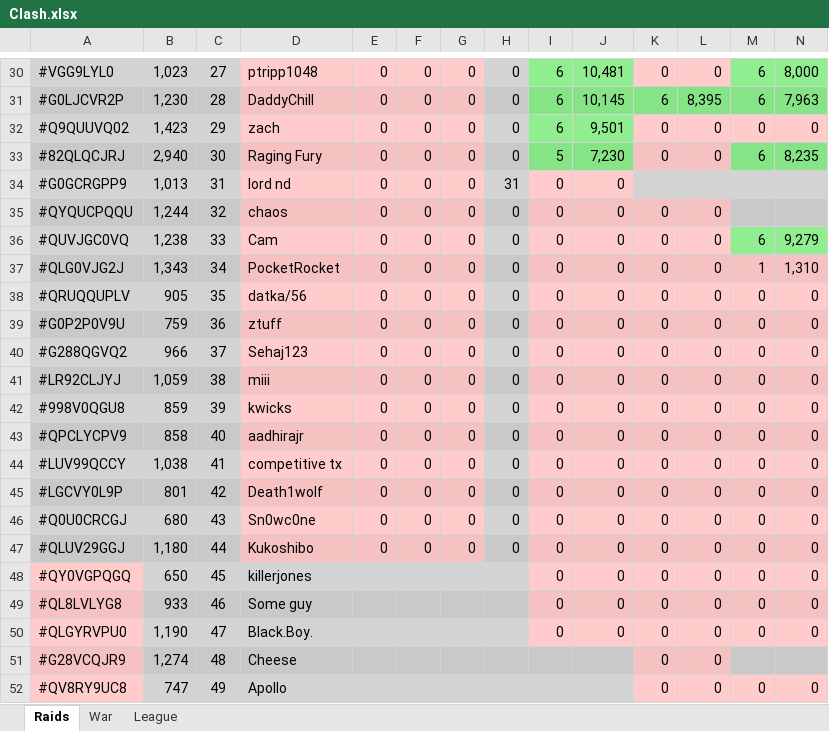
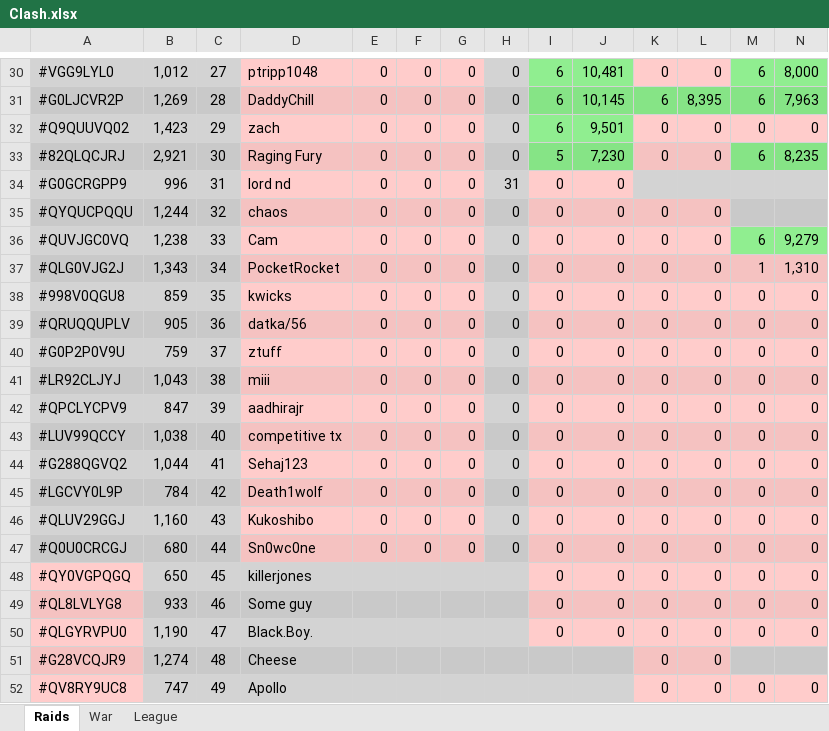
Before and after one commit to KYANI7E/Clans, an Excel workbook: Clash.xlsx, sheet Raids, drawn as a sheet; only a part is shown, gaps mark what is left out; values as stored, in another font and other column widths than the file's, no borders; removed rows and columns are numbered as before the commit, all else as after; rows hold the shown columns only; the diff covers the shown part only; the diff names each change by its address in the sheet, - before the commit and + after, or states it on an @@ line.

```diff
--- a/Clash.xlsx (sheet Raids)
+++ b/Clash.xlsx (sheet Raids)
-B30: 1,023
+B30: 1,012
-B31: 1,230
+B31: 1,269
-B33: 2,940
+B33: 2,921
-B34: 1,013
+B34: 996
+row 38: #998V0QGU8 | 859 | 35 | kwicks | 0 | 0 | 0 | 0 | 0 | 0 | 0 | 0 | 0 | 0
-C39: 35
+C39: 36
-C40: 36
+C40: 37
-row 40: #G288QGVQ2 | 966 | 37 | Sehaj123 | 0 | 0 | 0 | 0 | 0 | 0 | 0 | 0 | 0 | 0
-B41: 1,059
+B41: 1,043
-row 42: #998V0QGU8 | 859 | 39 | kwicks | 0 | 0 | 0 | 0 | 0 | 0 | 0 | 0 | 0 | 0
-B42: 858
+B42: 847
-C42: 40
+C42: 39
-C43: 41
+C43: 40
+row 44: #G288QGVQ2 | 1,044 | 41 | Sehaj123 | 0 | 0 | 0 | 0 | 0 | 0 | 0 | 0 | 0 | 0
-B45: 801
+B45: 784
+row 46: #QLUV29GGJ | 1,160 | 43 | Kukoshibo | 0 | 0 | 0 | 0 | 0 | 0 | 0 | 0 | 0 | 0
-C47: 43
+C47: 44
-row 47: #QLUV29GGJ | 1,180 | 44 | Kukoshibo | 0 | 0 | 0 | 0 | 0 | 0 | 0 | 0 | 0 | 0
```
Also changed, not shown: 29 edited cells and cell formats elsewhere in this sheet.
